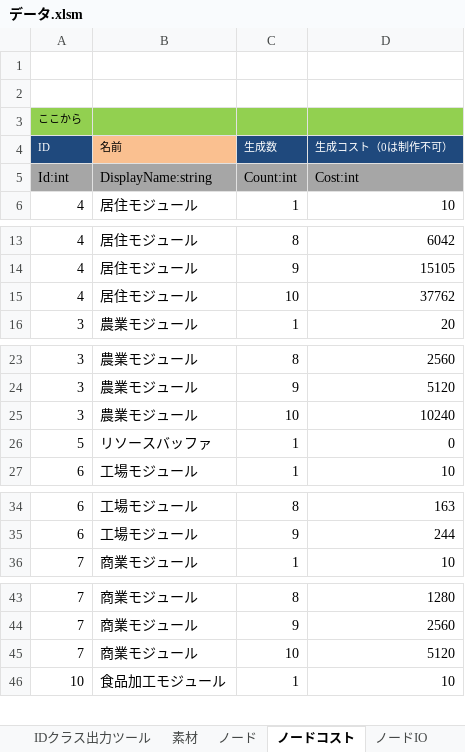
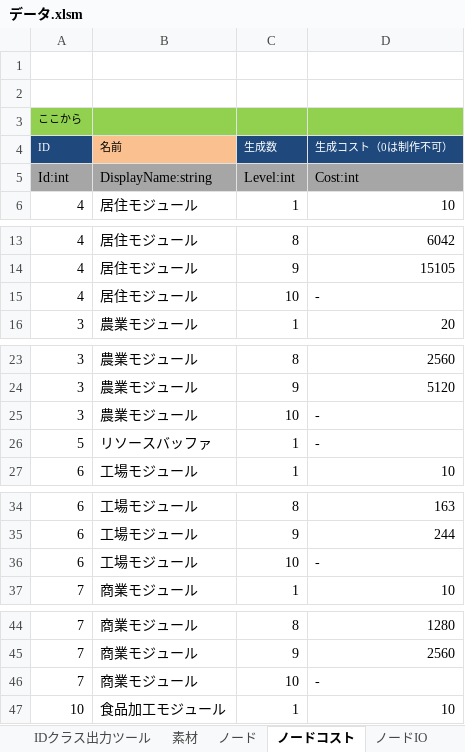
Before and after one commit to HappyNewHonda/NodeWorld, an Excel workbook: Data/データ.xlsm, sheet ノードコスト, drawn as a sheet; only a part is shown, gaps mark what is left out; values as stored, in another font and other column widths than the file's, no borders; addresses are those after the commit; the diff covers the shown part only; the diff names each change by its address in the sheet, - before the commit and + after, or states it on an @@ line.

```diff
--- a/Data/データ.xlsm (sheet ノードコスト)
+++ b/Data/データ.xlsm (sheet ノードコスト)
-C5 (生成数): Count:int
+C5 (生成数): Level:int
-D15 (生成コスト（0は制作不可）): 37762
+D15 (生成コスト（0は制作不可）): -
-D25 (生成コスト（0は制作不可）): 10240
+D25 (生成コスト（0は制作不可）): -
-D26 (生成コスト（0は制作不可）): 0
+D26 (生成コスト（0は制作不可）): -
+row 36: 6 | 工場モジュール | 10 | -
-D46 (生成コスト（0は制作不可）): 5120
+D46 (生成コスト（0は制作不可）): -
```
Also changed, not shown: 1 edited cell elsewhere in this sheet, sheet 依頼, formulas that keep their value, charts or pictures, 37 other files.
